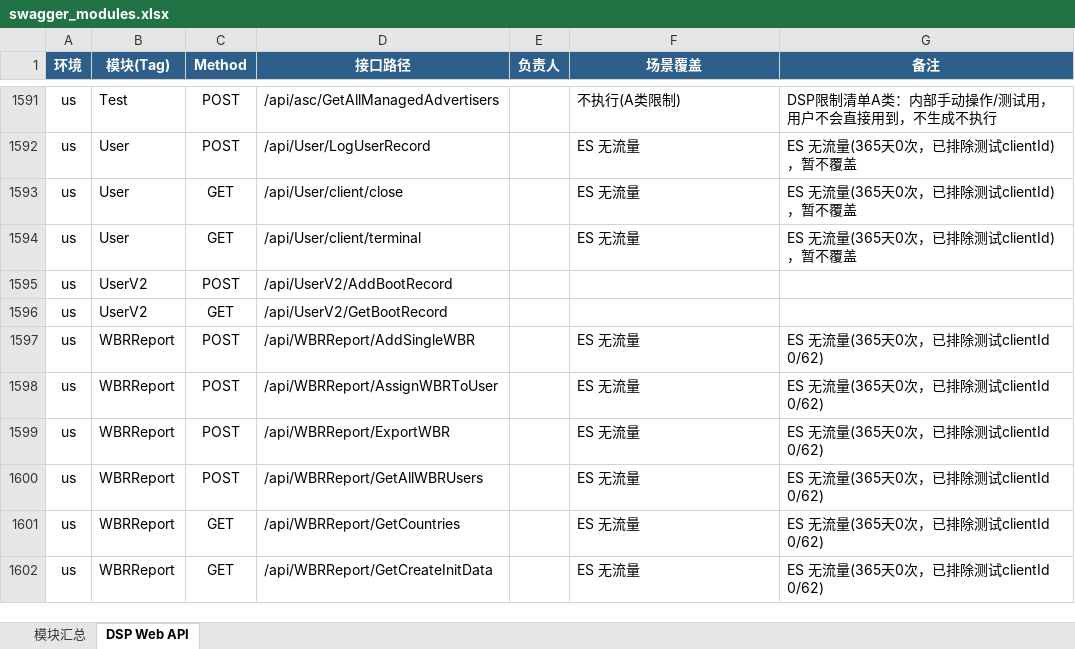
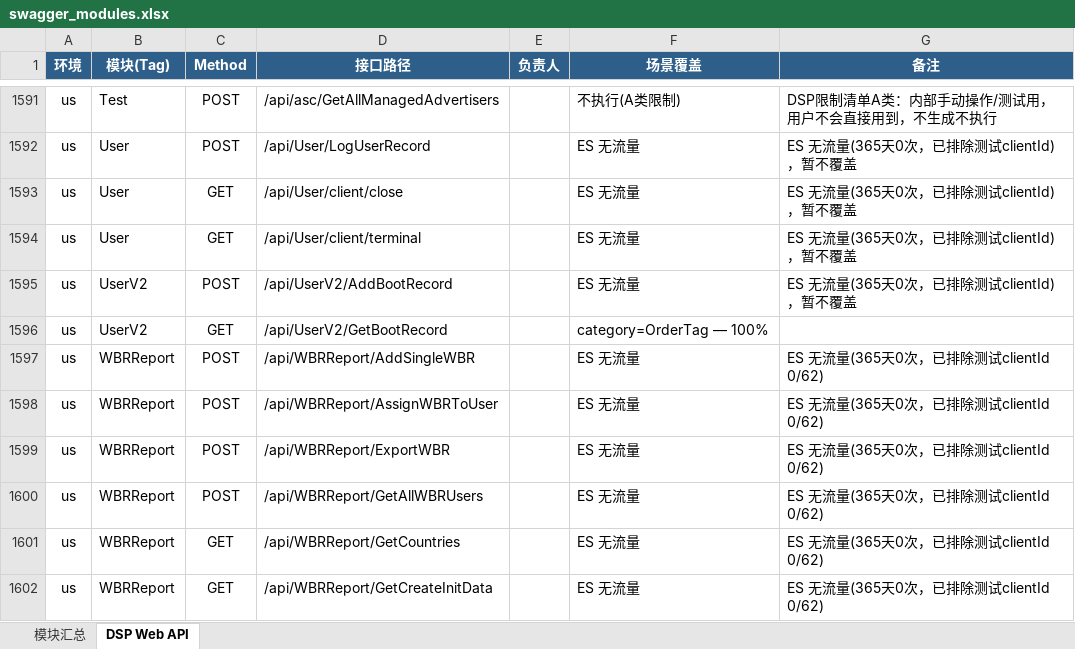
Before and after one commit to guguangjie-pacvue/ai_api, an Excel workbook: single-api/dspapi/swagger_modules.xlsx, sheet DSP Web API, drawn as a sheet; only a part is shown, gaps mark what is left out; values as stored, in another font and other column widths than the file's, no borders; the diff names each change by its address in the sheet, - before the commit and + after, or states it on an @@ line.

```diff
--- a/single-api/dspapi/swagger_modules.xlsx (sheet DSP Web API)
+++ b/single-api/dspapi/swagger_modules.xlsx (sheet DSP Web API)
-F1595 (场景覆盖): (empty)
+F1595 (场景覆盖): ES 无流量
-G1595 (备注): (empty)
+G1595 (备注): ES 无流量(365天0次，已排除测试clientId)，暂不覆盖
-F1596 (场景覆盖): (empty)
+F1596 (场景覆盖): category=OrderTag — 100%
```
Also changed, not shown: sheet 模块汇总, 2 other files.
